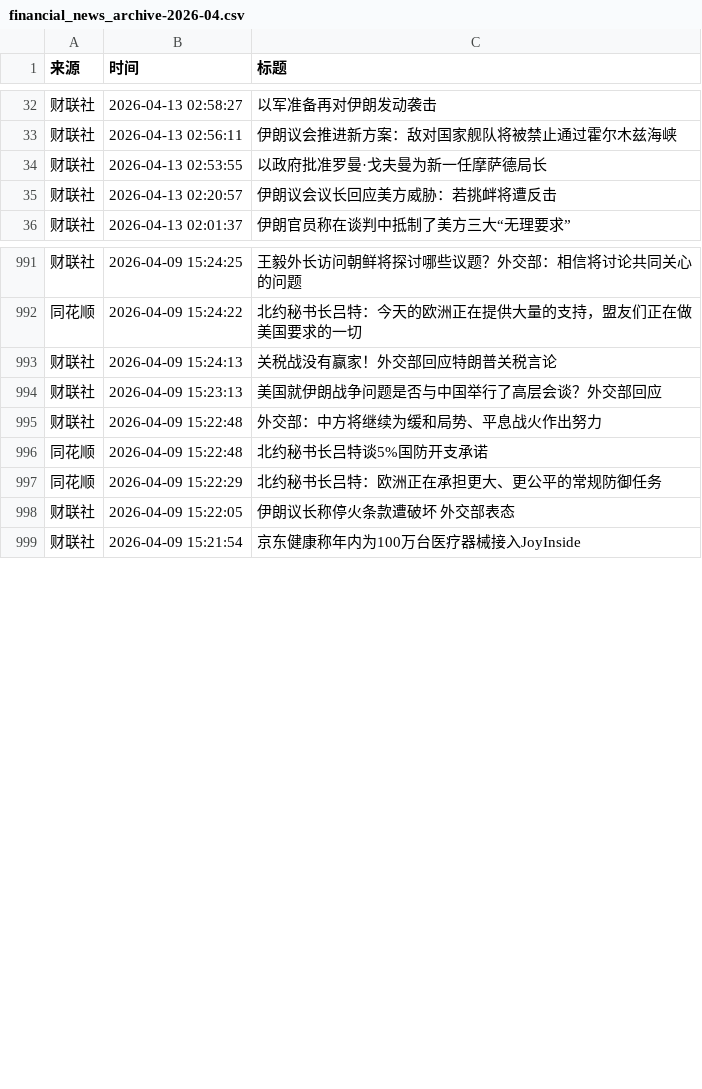
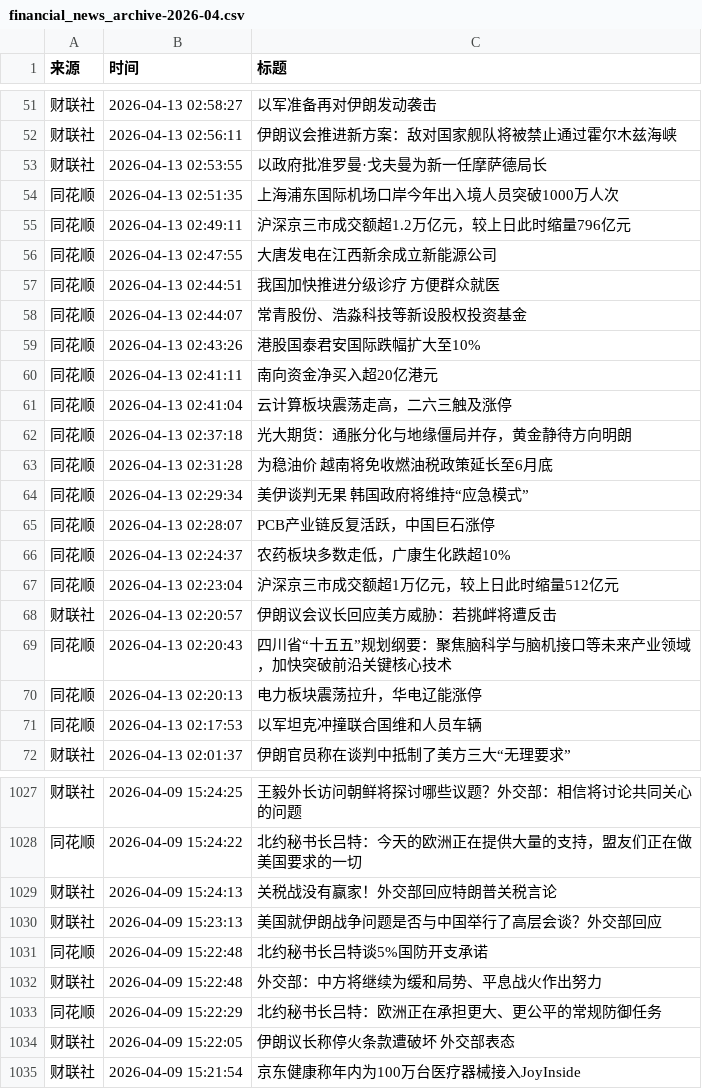
Before and after one commit to xiaoshuochangzai/huiboyanbao, a CSV file: 财经新闻数据/financial_news_archive-2026-04.csv, drawn as a sheet; only a part is shown, gaps mark what is left out; the diff covers the shown part only.

```diff
--- a/财经新闻数据/financial_news_archive-2026-04.csv
+++ b/财经新闻数据/financial_news_archive-2026-04.csv
@@ -34,3 +53,20 @@
 财联社,2026-04-13 02:53:55,以政府批准罗曼·戈夫曼为新一任摩萨德局长
+同花顺,2026-04-13 02:51:35,上海浦东国际机场口岸今年出入境人员突破1000万人次
+同花顺,2026-04-13 02:49:11,沪深京三市成交额超1.2万亿元，较上日此时缩量796亿元
+同花顺,2026-04-13 02:47:55,大唐发电在江西新余成立新能源公司
+同花顺,2026-04-13 02:44:51,我国加快推进分级诊疗 方便群众就医
+同花顺,2026-04-13 02:44:07,常青股份、浩淼科技等新设股权投资基金
+同花顺,2026-04-13 02:43:26,港股国泰君安国际跌幅扩大至10%
+同花顺,2026-04-13 02:41:11,南向资金净买入超20亿港元
+同花顺,2026-04-13 02:41:04,云计算板块震荡走高，二六三触及涨停
+同花顺,2026-04-13 02:37:18,光大期货：通胀分化与地缘僵局并存，黄金静待方向明朗
+同花顺,2026-04-13 02:31:28,为稳油价　越南将免收燃油税政策延长至6月底
+同花顺,2026-04-13 02:29:34,美伊谈判无果　韩国政府将维持“应急模式”
+同花顺,2026-04-13 02:28:07,PCB产业链反复活跃，中国巨石涨停
+同花顺,2026-04-13 02:24:37,农药板块多数走低，广康生化跌超10%
+同花顺,2026-04-13 02:23:04,沪深京三市成交额超1万亿元，较上日此时缩量512亿元
 财联社,2026-04-13 02:20:57,伊朗议会议长回应美方威胁：若挑衅将遭反击
+同花顺,2026-04-13 02:20:43,四川省“十五五”规划纲要：聚焦脑科学与脑机接口等未来产业领域，加快突破前沿关键核心技术
+同花顺,2026-04-13 02:20:13,电力板块震荡拉升，华电辽能涨停
+同花顺,2026-04-13 02:17:53,以军坦克冲撞联合国维和人员车辆
 财联社,2026-04-13 02:01:37,伊朗官员称在谈判中抵制了美方三大“无理要求”
@@ -994,4 +1030,4 @@
 财联社,2026-04-09 15:23:13,美国就伊朗战争问题是否与中国举行了高层会谈？外交部回应
-财联社,2026-04-09 15:22:48,外交部：中方将继续为缓和局势、平息战火作出努力
 同花顺,2026-04-09 15:22:48,北约秘书长吕特谈5%国防开支承诺
+财联社,2026-04-09 15:22:48,外交部：中方将继续为缓和局势、平息战火作出努力
 同花顺,2026-04-09 15:22:29,北约秘书长吕特：欧洲正在承担更大、更公平的常规防御任务
```
Also changed, not shown: 19 added rows, 1 removed row and 4 moved rows elsewhere in this file, 5 other files.
